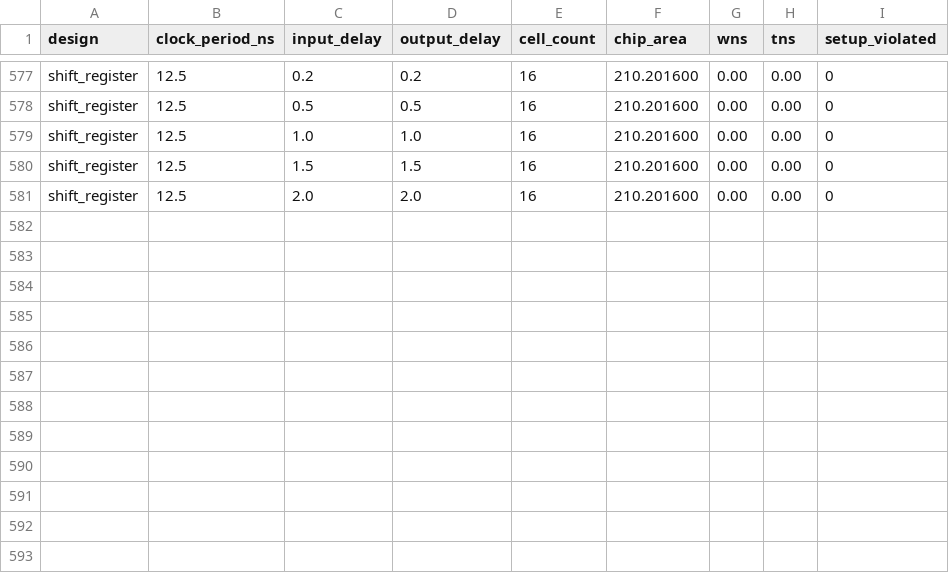
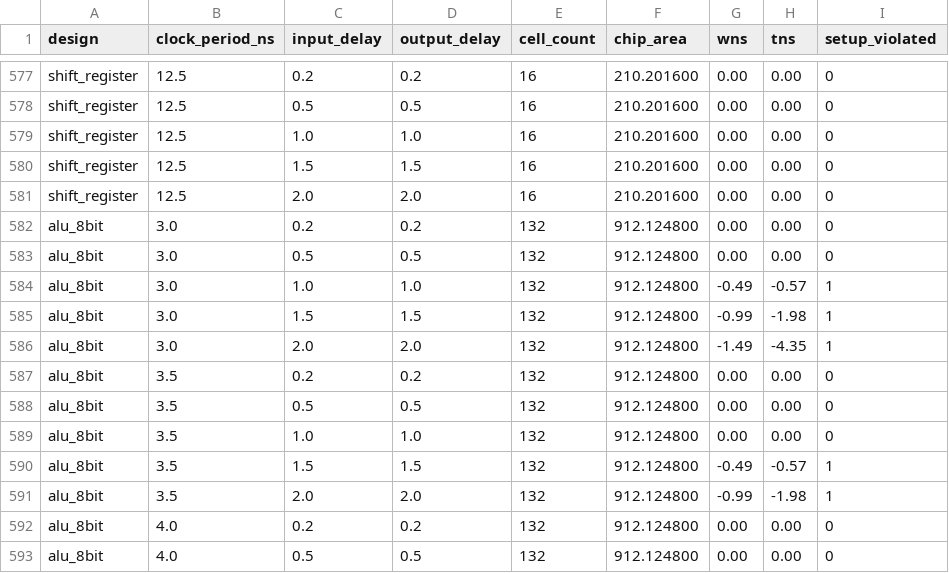
Before and after one commit to Divyagupta004dg/timing-violation-predictor, a CSV file: dataset/timing_dataset.csv, drawn as a sheet; only a part is shown, gaps mark what is left out; the diff names each change by its address in the sheet, - before the commit and + after, or states it on an @@ line.

Commit message:
Clean up repo, update README, add live timing sweep feature

```diff
--- a/dataset/timing_dataset.csv
+++ b/dataset/timing_dataset.csv
+row 582: alu_8bit | 3.0 | 0.2 | 0.2 | 132 | 912.124800 | 0.00 | 0.00 | 0
+row 583: alu_8bit | 3.0 | 0.5 | 0.5 | 132 | 912.124800 | 0.00 | 0.00 | 0
+row 584: alu_8bit | 3.0 | 1.0 | 1.0 | 132 | 912.124800 | -0.49 | -0.57 | 1
+row 585: alu_8bit | 3.0 | 1.5 | 1.5 | 132 | 912.124800 | -0.99 | -1.98 | 1
+row 586: alu_8bit | 3.0 | 2.0 | 2.0 | 132 | 912.124800 | -1.49 | -4.35 | 1
+row 587: alu_8bit | 3.5 | 0.2 | 0.2 | 132 | 912.124800 | 0.00 | 0.00 | 0
+row 588: alu_8bit | 3.5 | 0.5 | 0.5 | 132 | 912.124800 | 0.00 | 0.00 | 0
+row 589: alu_8bit | 3.5 | 1.0 | 1.0 | 132 | 912.124800 | 0.00 | 0.00 | 0
+row 590: alu_8bit | 3.5 | 1.5 | 1.5 | 132 | 912.124800 | -0.49 | -0.57 | 1
+row 591: alu_8bit | 3.5 | 2.0 | 2.0 | 132 | 912.124800 | -0.99 | -1.98 | 1
+row 592: alu_8bit | 4.0 | 0.2 | 0.2 | 132 | 912.124800 | 0.00 | 0.00 | 0
+row 593: alu_8bit | 4.0 | 0.5 | 0.5 | 132 | 912.124800 | 0.00 | 0.00 | 0
```
Also changed, not shown: 23 other files.
